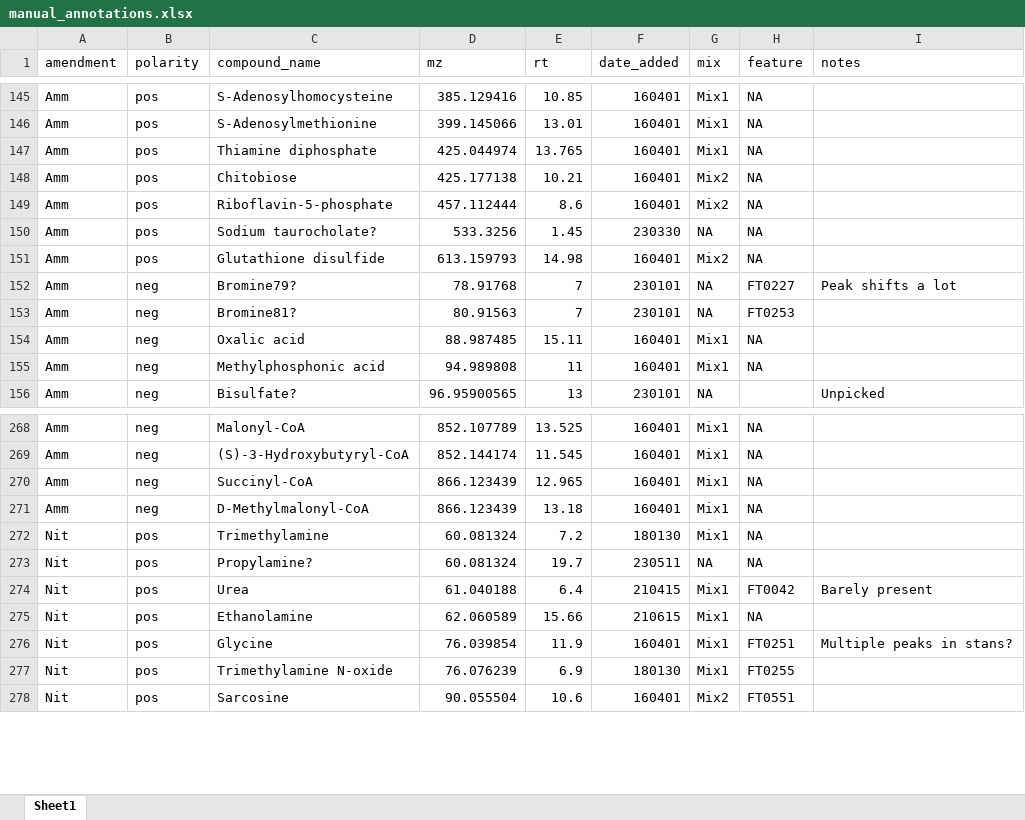
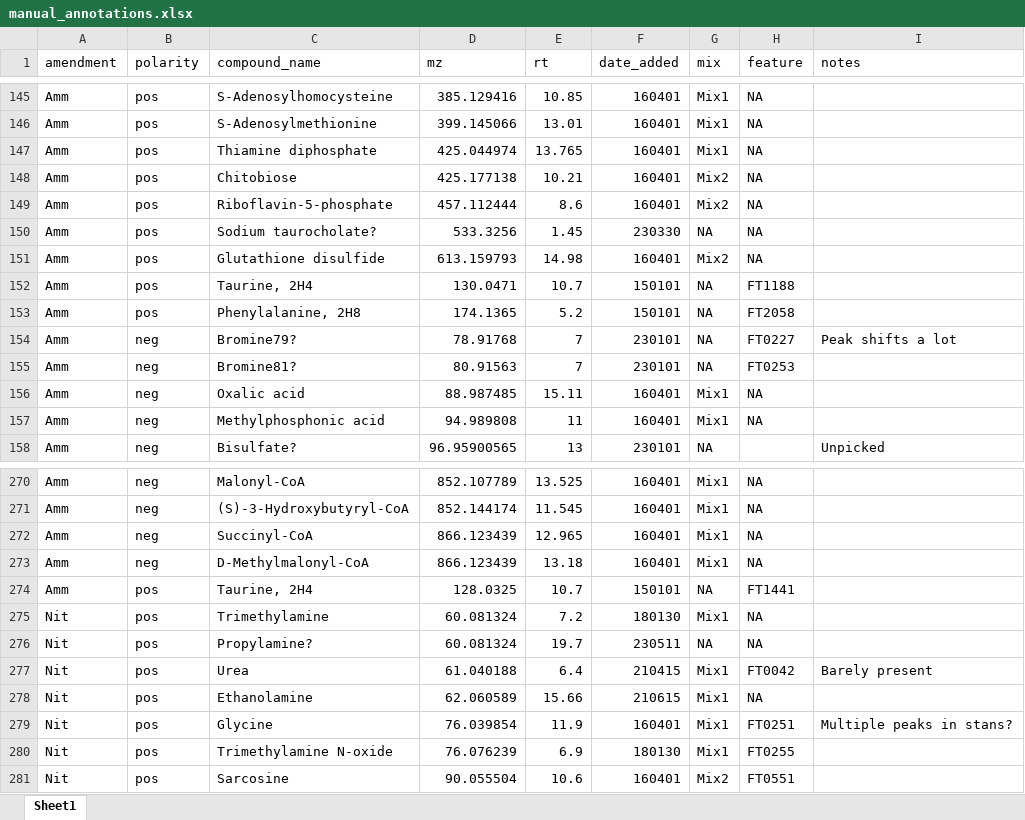
Before and after one commit to wkumler/PARAGON, an Excel workbook: untargeted/manual_annotations.xlsx, sheet Sheet1, drawn as a sheet; only a part is shown, gaps mark what is left out; values as stored, in another font and other column widths than the file's, no borders; the diff names each change by its address in the sheet, - before the commit and + after, or states it on an @@ line.

Commit message:
Adding IS (phetau) to manual annotations

```diff
--- a/untargeted/manual_annotations.xlsx (sheet Sheet1)
+++ b/untargeted/manual_annotations.xlsx (sheet Sheet1)
+row 152: Amm | pos | Taurine, 2H4 | 130.0471 | 10.7 | 150101 | NA | FT1188
+row 153: Amm | pos | Phenylalanine, 2H8 | 174.1365 | 5.2 | 150101 | NA | FT2058
+row 274: Amm | pos | Taurine, 2H4 | 128.0325 | 10.7 | 150101 | NA | FT1441
```
